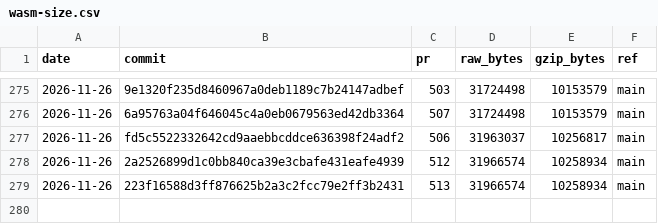
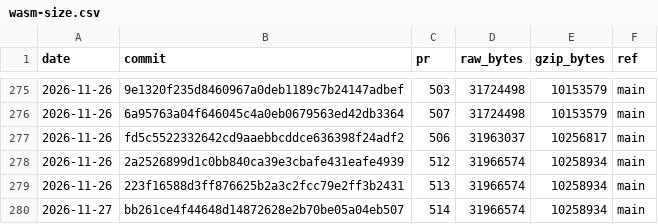
Before and after one commit to curvyo/curvyo, a CSV file: wasm-size.csv, drawn as a sheet; only a part is shown, gaps mark what is left out; the diff names each change by its address in the sheet, - before the commit and + after, or states it on an @@ line.

```diff
--- a/wasm-size.csv
+++ b/wasm-size.csv
+row 280: 2026-11-27 | bb261ce4f44648d14872628e2b70be05a04eb507 | 514 | 31966574 | 10258934 | main
```
Also changed, not shown: 2 other files.
